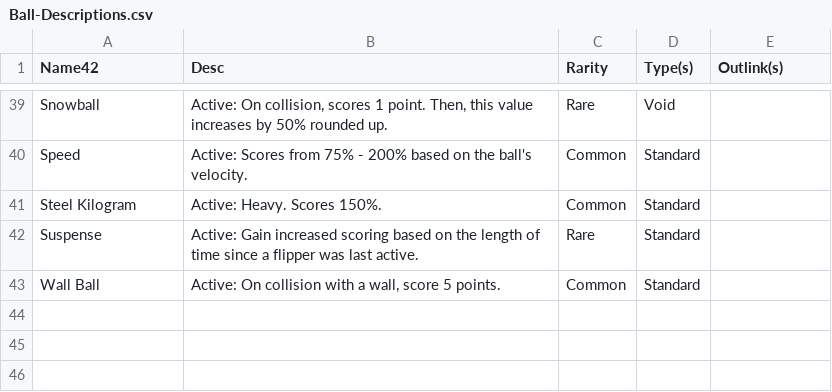
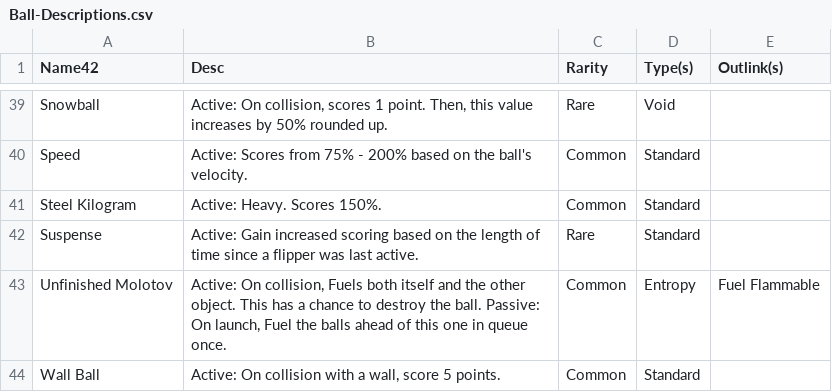
Before and after one commit to jeremymiller99/171_pinball, a CSV file: Assets/Editor/SOPopulation/Ball-Descriptions.csv, drawn as a sheet; only a part is shown, gaps mark what is left out; the diff names each change by its address in the sheet, - before the commit and + after, or states it on an @@ line.

Commit message:
Add remaining fire items: Matchstick, Lighter, Gas Station, Engine, Molotov
Matchstick plunger ignites every launched ball. Lighter bumper ignites on
hit and blows up on its next activation while burning, fueling and igniting
everything nearby. Gas Station trades credits for ball fuel and fuels the
whole board once five objects burn. Engine converts flammable stacks to
score while charged (charge seeded until Shock exists). Unfinished Molotov
fuels itself and whatever it touches with a break chance, and fuels queued
launches like Charcoal. Also wires the fire term definitions into the
tooltip panel so Fireball/Charcoal keyword panels stop coming up empty.

```diff
--- a/Assets/Editor/SOPopulation/Ball-Descriptions.csv
+++ b/Assets/Editor/SOPopulation/Ball-Descriptions.csv
+row 43: Unfinished Molotov | Active: On collision, Fuels both itself and the other object. This has a chance to destroy the ball. Passive: On launch, Fuel the balls ahead of this one in queue once. | Common | Entropy | Fuel Flammable
```
Also changed, not shown: 31 other files.
